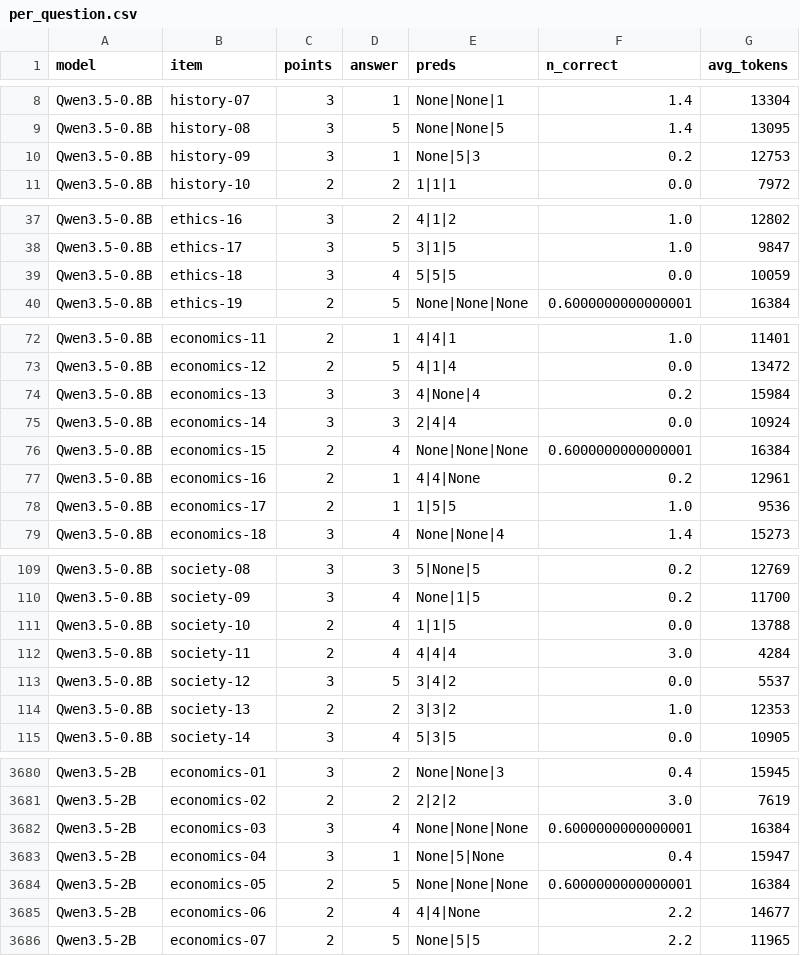
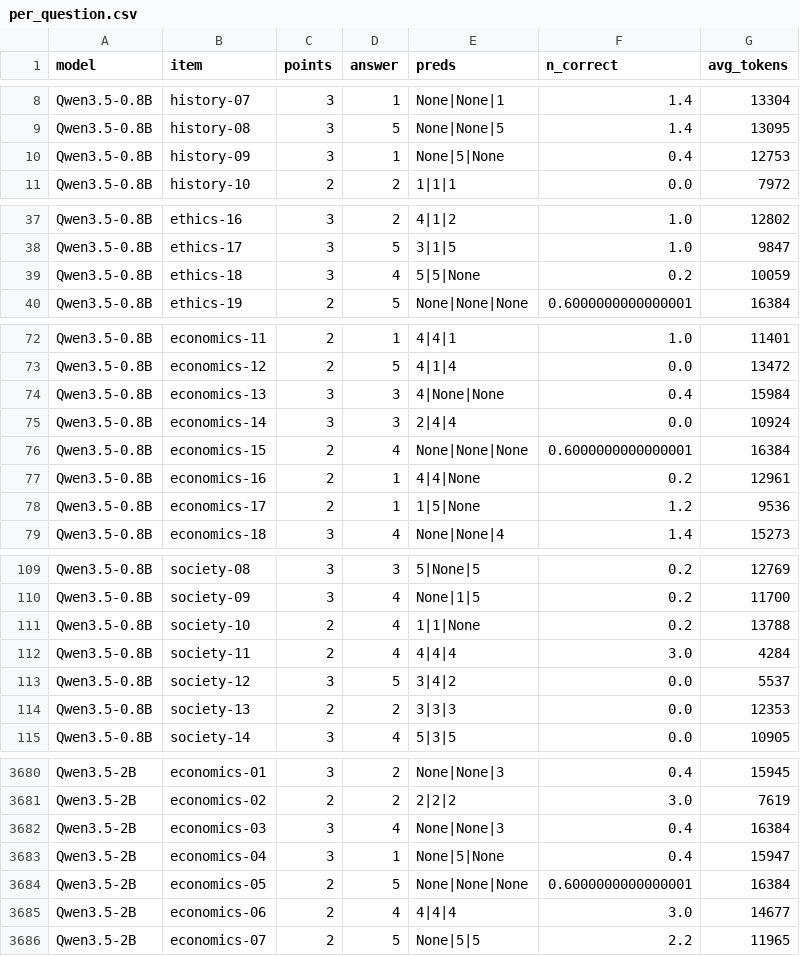
Before and after one commit to geumjin99/suneung2027-llm-bench, a CSV file: results/per_question.csv, drawn as a sheet; only a part is shown, gaps mark what is left out; the diff covers the shown part only.

Commit message:
Update results (74 runs)

```diff
--- a/results/per_question.csv
+++ b/results/per_question.csv
@@ -9,3 +9,3 @@ Qwen3.5-0.8B,history-07,3,1,None|None|1,1.4,13304
 Qwen3.5-0.8B,history-08,3,5,None|None|5,1.4,13095
-Qwen3.5-0.8B,history-09,3,1,None|5|3,0.2,12753
+Qwen3.5-0.8B,history-09,3,1,None|5|None,0.4,12753
 Qwen3.5-0.8B,history-10,2,2,1|1|1,0.0,7972
@@ -38,3 +38,3 @@ Qwen3.5-0.8B,ethics-16,3,2,4|1|2,1.0,12802
 Qwen3.5-0.8B,ethics-17,3,5,3|1|5,1.0,9847
-Qwen3.5-0.8B,ethics-18,3,4,5|5|5,0.0,10059
+Qwen3.5-0.8B,ethics-18,3,4,5|5|None,0.2,10059
 Qwen3.5-0.8B,ethics-19,2,5,None|None|None,0.6000000000000001,16384
@@ -73,3 +73,3 @@ Qwen3.5-0.8B,economics-11,2,1,4|4|1,1.0,11401
 Qwen3.5-0.8B,economics-12,2,5,4|1|4,0.0,13472
-Qwen3.5-0.8B,economics-13,3,3,4|None|4,0.2,15984
+Qwen3.5-0.8B,economics-13,3,3,4|None|None,0.4,15984
 Qwen3.5-0.8B,economics-14,3,3,2|4|4,0.0,10924
@@ -77,3 +77,3 @@ Qwen3.5-0.8B,economics-15,2,4,None|None|None,0.6000000000000001,16384
 Qwen3.5-0.8B,economics-16,2,1,4|4|None,0.2,12961
-Qwen3.5-0.8B,economics-17,2,1,1|5|5,1.0,9536
+Qwen3.5-0.8B,economics-17,2,1,1|5|None,1.2,9536
 Qwen3.5-0.8B,economics-18,3,4,None|None|4,1.4,15273
@@ -110,6 +110,6 @@ Qwen3.5-0.8B,society-08,3,3,5|None|5,0.2,12769
 Qwen3.5-0.8B,society-09,3,4,None|1|5,0.2,11700
-Qwen3.5-0.8B,society-10,2,4,1|1|5,0.0,13788
+Qwen3.5-0.8B,society-10,2,4,1|1|None,0.2,13788
 Qwen3.5-0.8B,society-11,2,4,4|4|4,3.0,4284
 Qwen3.5-0.8B,society-12,3,5,3|4|2,0.0,5537
-Qwen3.5-0.8B,society-13,2,2,3|3|2,1.0,12353
+Qwen3.5-0.8B,society-13,2,2,3|3|3,0.0,12353
 Qwen3.5-0.8B,society-14,3,4,5|3|5,0.0,10905
@@ -3681,6 +3681,6 @@ Qwen3.5-2B,economics-01,3,2,None|None|3,0.4,15945
 Qwen3.5-2B,economics-02,2,2,2|2|2,3.0,7619
-Qwen3.5-2B,economics-03,3,4,None|None|None,0.6000000000000001,16384
+Qwen3.5-2B,economics-03,3,4,None|None|3,0.4,16384
 Qwen3.5-2B,economics-04,3,1,None|5|None,0.4,15947
 Qwen3.5-2B,economics-05,2,5,None|None|None,0.6000000000000001,16384
-Qwen3.5-2B,economics-06,2,4,4|4|None,2.2,14677
+Qwen3.5-2B,economics-06,2,4,4|4|4,3.0,14677
 Qwen3.5-2B,economics-07,2,5,None|5|5,2.2,11965
```
Also changed, not shown: 9 edited cells elsewhere in this file, results/scores.csv, 11 other files.
